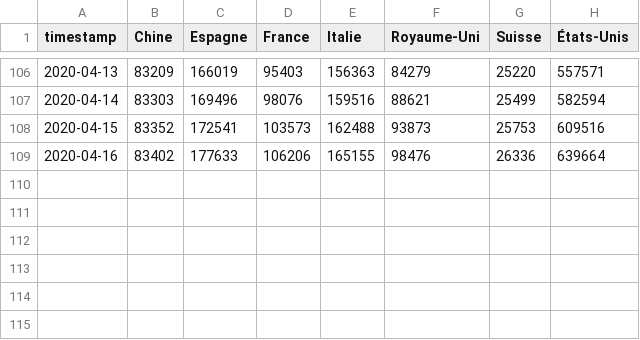
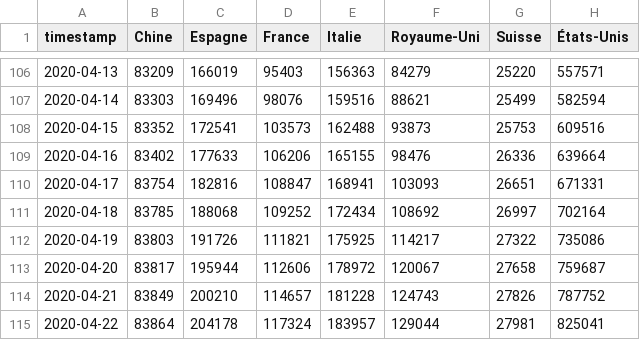
Before and after one commit to labsletemps/coronavirus-world-map-evolution, a CSV file: data/cases_timestamp.csv, drawn as a sheet; only a part is shown, gaps mark what is left out.

Commit message:
data update

```diff
--- a/data/cases_timestamp.csv
+++ b/data/cases_timestamp.csv
@@ -109 +109,7 @@ timestamp,Chine,Espagne,France,Italie,Royaume-Uni,Suisse,États-Unis
 2020-04-16,83402,177633,106206,165155,98476,26336,639664
+2020-04-17,83754,182816,108847,168941,103093,26651,671331
+2020-04-18,83785,188068,109252,172434,108692,26997,702164
+2020-04-19,83803,191726,111821,175925,114217,27322,735086
+2020-04-20,83817,195944,112606,178972,120067,27658,759687
+2020-04-21,83849,200210,114657,181228,124743,27826,787752
+2020-04-22,83864,204178,117324,183957,129044,27981,825041
```
Also changed, not shown: data/c3-cantons-switzerland.csv, data/c3-linegraph-ch.csv, 5 other files.
